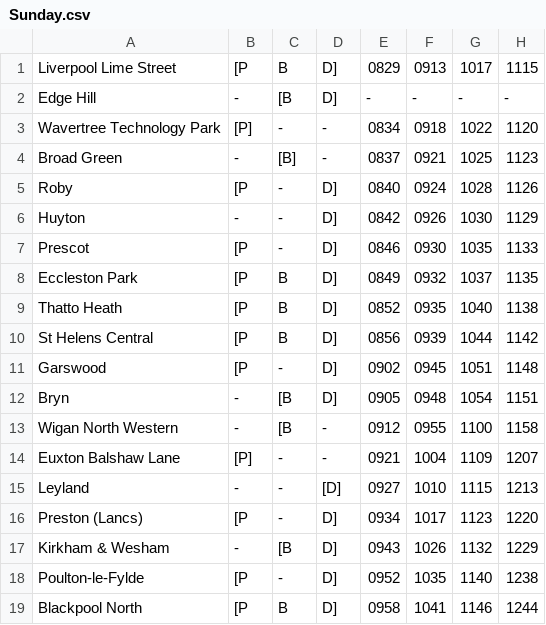
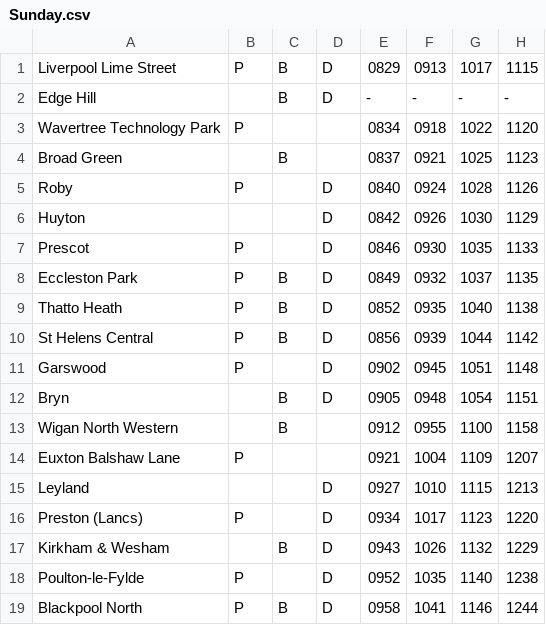
Before and after one commit to LukaGinley/Railway-Timetable-System, a CSV file: 2021-4121COMP-Team_Eclipse/Sunday.csv, drawn as a sheet; only a part is shown; the diff names each change by its address in the sheet, - before the commit and + after, or states it on an @@ line.

```diff
--- a/2021-4121COMP-Team_Eclipse/Sunday.csv
+++ b/2021-4121COMP-Team_Eclipse/Sunday.csv
-B1: [P
+B1: P
-D1:D2: D]
+D1:D2: D
-B2: -
+B2: (empty)
-C2: [B
+C2: B
-B3: [P]
+B3: P
-C3: -
+C3: (empty)
-D3:D4: -
+D3:D4: (empty)
-B4: -
+B4: (empty)
-C4: [B]
+C4: B
-B5: [P
+B5: P
-C5:C7: -
+C5:C7: (empty)
-D5:D12: D]
+D5:D12: D
-B6: -
+B6: (empty)
-B7:B11: [P
+B7:B11: P
-C11: -
+C11: (empty)
-B12:B13: -
+B12:B13: (empty)
-C12:C13: [B
+C12:C13: B
-D13:D14: -
+D13:D14: (empty)
-B14: [P]
+B14: P
-C14:C16: -
+C14:C16: (empty)
-B15: -
+B15: (empty)
-D15: [D]
+D15: D
-B16: [P
+B16: P
-D16:D19: D]
+D16:D19: D
-B17: -
+B17: (empty)
-C17: [B
+C17: B
-B18:B19: [P
+B18:B19: P
-C18: -
+C18: (empty)
```
Also changed, not shown: 2021-4121COMP-Team_Eclipse/MondaySaturdayReversed.csv, 2021-4121COMP-Team_Eclipse/Saturday.csv, 1 other file.
